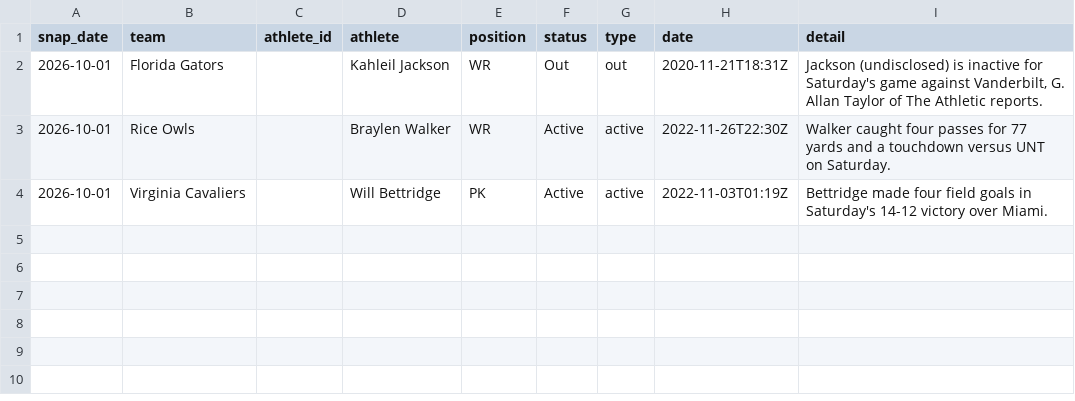
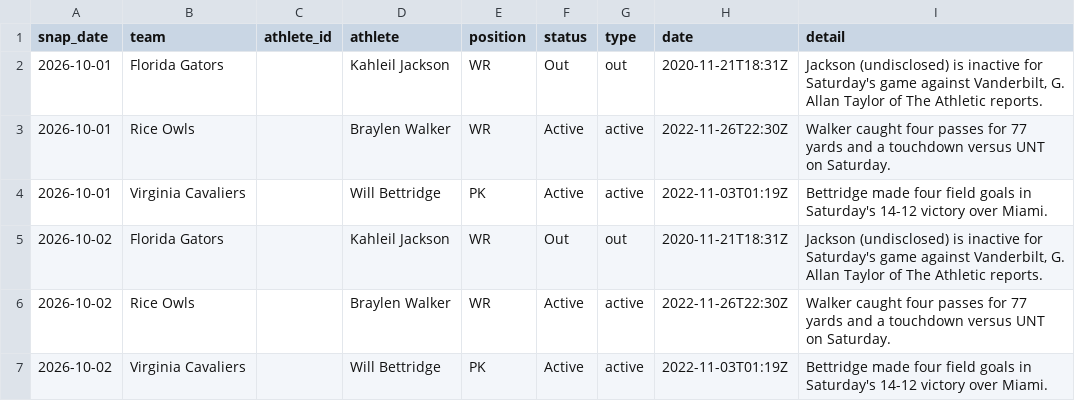
Before and after one commit to azcal/mbm-data, a CSV file: states/ncaaf/injuries_2026-10.csv, drawn as a sheet; the diff names each change by its address in the sheet, - before the commit and + after, or states it on an @@ line.

```diff
--- a/states/ncaaf/injuries_2026-10.csv
+++ b/states/ncaaf/injuries_2026-10.csv
+row 5: 2026-10-02 | Florida Gators |  | Kahleil Jackson | WR | Out | out | 2020-11-21T18:31Z | Jackson (undisclosed) is inactive for Saturday's game against Vanderbilt, G. Allan Taylor of The Athletic reports.
+row 6: 2026-10-02 | Rice Owls |  | Braylen Walker | WR | Active | active | 2022-11-26T22:30Z | Walker caught four passes for 77 yards and a touchdown versus UNT on Saturday.
+row 7: 2026-10-02 | Virginia Cavaliers |  | Will Bettridge | PK | Active | active | 2022-11-03T01:19Z | Bettridge made four field goals in Saturday's 14-12 victory over Miami.
```
Also changed, not shown: states/ncaaf/slate_2026-10.csv, states/nfl/slate_2026-10.csv, 9 other files.
